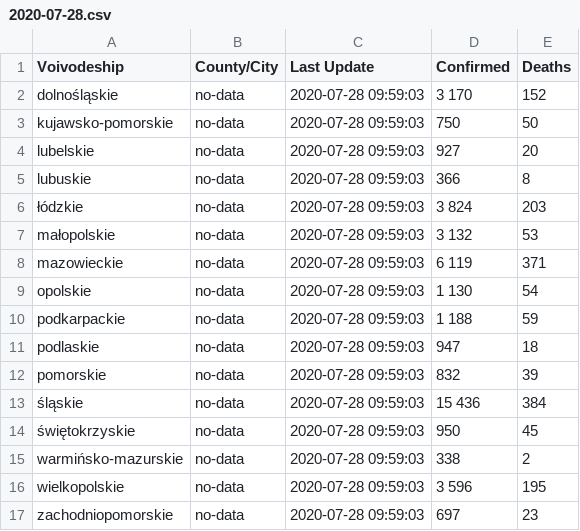
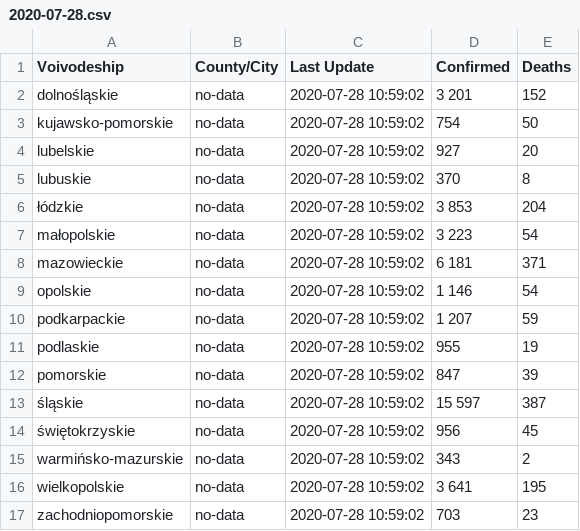
Before and after one commit to fischerbach/COVID-19, a CSV file: 2020-07-28.csv, drawn as a sheet.

Commit message:
update

```diff
--- a/2020-07-28.csv
+++ b/2020-07-28.csv
@@ -1,17 +1,17 @@
 Voivodeship,County/City,Last Update,Confirmed,Deaths
-dolnośląskie,no-data,2020-07-28 09:59:03,3 170,152
-kujawsko-pomorskie,no-data,2020-07-28 09:59:03,750,50
-lubelskie,no-data,2020-07-28 09:59:03,927,20
-lubuskie,no-data,2020-07-28 09:59:03,366,8
-łódzkie,no-data,2020-07-28 09:59:03,3 824,203
-małopolskie,no-data,2020-07-28 09:59:03,3 132,53
-mazowieckie,no-data,2020-07-28 09:59:03,6 119,371
-opolskie,no-data,2020-07-28 09:59:03,1 130,54
-podkarpackie,no-data,2020-07-28 09:59:03,1 188,59
-podlaskie,no-data,2020-07-28 09:59:03,947,18
-pomorskie,no-data,2020-07-28 09:59:03,832,39
-śląskie,no-data,2020-07-28 09:59:03,15 436,384
-świętokrzyskie,no-data,2020-07-28 09:59:03,950,45
-warmińsko-mazurskie,no-data,2020-07-28 09:59:03,338,2
-wielkopolskie,no-data,2020-07-28 09:59:03,3 596,195
-zachodniopomorskie,no-data,2020-07-28 09:59:03,697,23
+dolnośląskie,no-data,2020-07-28 10:59:02,3 201,152
+kujawsko-pomorskie,no-data,2020-07-28 10:59:02,754,50
+lubelskie,no-data,2020-07-28 10:59:02,927,20
+lubuskie,no-data,2020-07-28 10:59:02,370,8
+łódzkie,no-data,2020-07-28 10:59:02,3 853,204
+małopolskie,no-data,2020-07-28 10:59:02,3 223,54
+mazowieckie,no-data,2020-07-28 10:59:02,6 181,371
+opolskie,no-data,2020-07-28 10:59:02,1 146,54
+podkarpackie,no-data,2020-07-28 10:59:02,1 207,59
+podlaskie,no-data,2020-07-28 10:59:02,955,19
+pomorskie,no-data,2020-07-28 10:59:02,847,39
+śląskie,no-data,2020-07-28 10:59:02,15 597,387
+świętokrzyskie,no-data,2020-07-28 10:59:02,956,45
+warmińsko-mazurskie,no-data,2020-07-28 10:59:02,343,2
+wielkopolskie,no-data,2020-07-28 10:59:02,3 641,195
+zachodniopomorskie,no-data,2020-07-28 10:59:02,703,23
```
